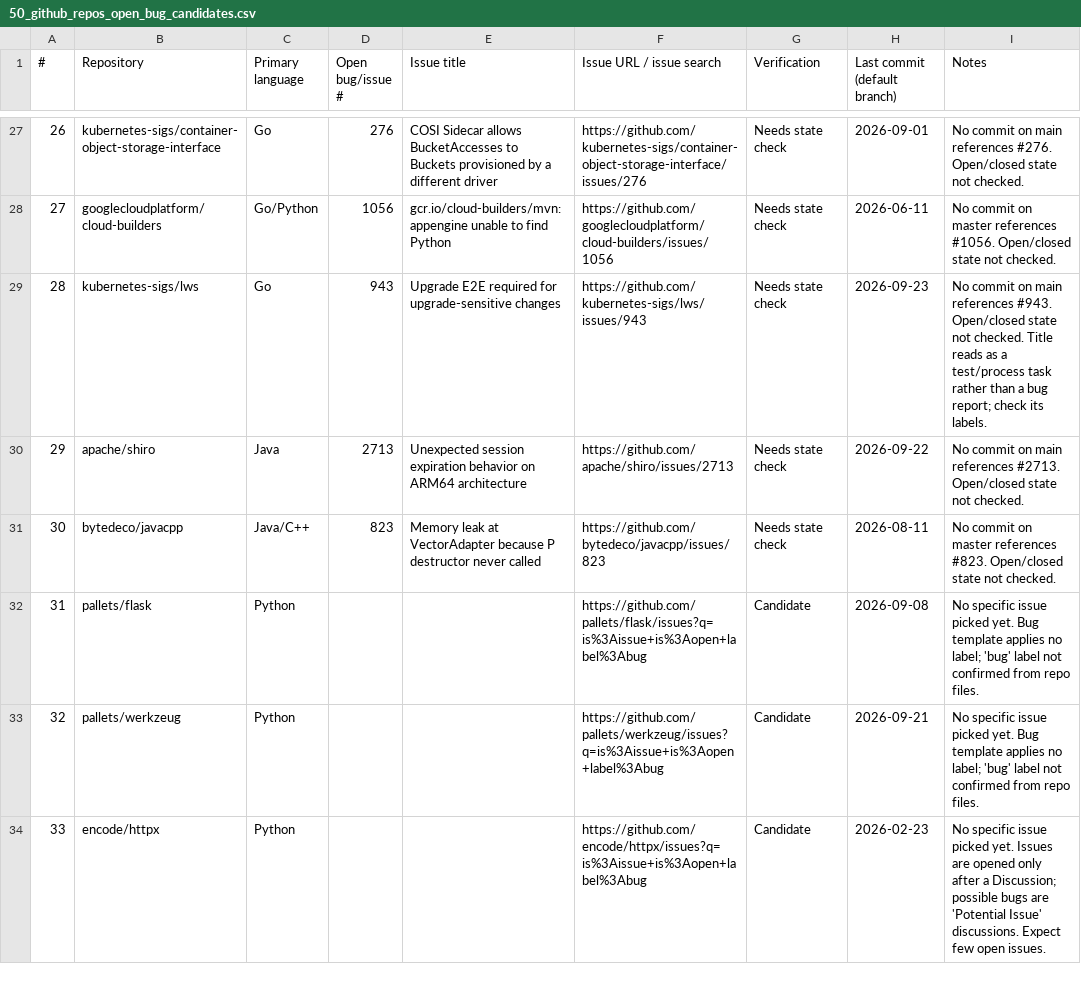
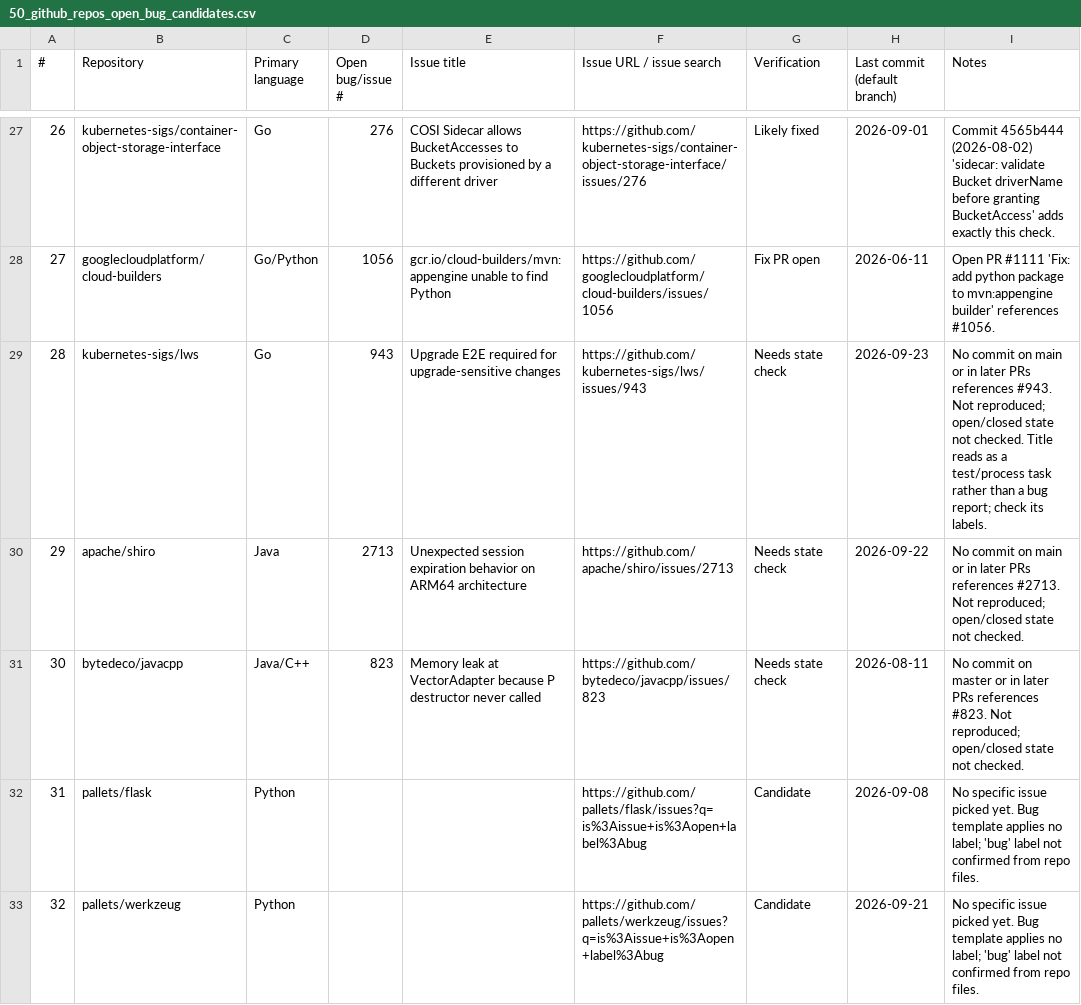
Before and after one commit to AishwaryaPharate2244/olympus, a CSV file: bug-candidates/50_github_repos_open_bug_candidates.csv, drawn as a sheet; only a part is shown, gaps mark what is left out; the shorter side is filled out with more unchanged rows; the diff covers the shown part only.

```diff
--- a/bug-candidates/50_github_repos_open_bug_candidates.csv
+++ b/bug-candidates/50_github_repos_open_bug_candidates.csv
@@ -27,6 +27,6 @@
-26,kubernetes-sigs/container-object-storage-interface,Go,276,COSI Sidecar allows BucketAccesses to Buckets provisioned by a different driver,https://github.com/kubernetes-sigs/container-object-storage-interface/issues/276,Needs state check,2026-09-01,No commit on main references #276. Open/closed state not checked.
-27,googlecloudplatform/cloud-builders,Go/Python,1056,gcr.io/cloud-builders/mvn:appengine unable to find Python,https://github.com/googlecloudplatform/cloud-builders/issues/1056,Needs state check,2026-06-11,No commit on master references #1056. Open/closed state not checked.
-28,kubernetes-sigs/lws,Go,943,Upgrade E2E required for upgrade-sensitive changes,https://github.com/kubernetes-sigs/lws/issues/943,Needs state check,2026-09-23,No commit on main references #943. Open/closed state not checked. Title reads as a test/process task rather than a bug report; check its labels.
-29,apache/shiro,Java,2713,Unexpected session expiration behavior on ARM64 architecture,https://github.com/apache/shiro/issues/2713,Needs state check,2026-09-22,No commit on main references #2713. Open/closed state not checked.
-30,bytedeco/javacpp,Java/C++,823,Memory leak at VectorAdapter because P destructor never called,https://github.com/bytedeco/javacpp/issues/823,Needs state check,2026-08-11,No commit on master references #823. Open/closed state not checked.
+26,kubernetes-sigs/container-object-storage-interface,Go,276,COSI Sidecar allows BucketAccesses to Buckets provisioned by a different driver,https://github.com/kubernetes-sigs/container-object-storage-interface/issues/276,Likely fixed,2026-09-01,Commit 4565b444 (2026-08-02) 'sidecar: validate Bucket driverName before granting BucketAccess' adds exactly this check.
+27,googlecloudplatform/cloud-builders,Go/Python,1056,gcr.io/cloud-builders/mvn:appengine unable to find Python,https://github.com/googlecloudplatform/cloud-builders/issues/1056,Fix PR open,2026-06-11,Open PR #1111 'Fix: add python package to mvn:appengine builder' references #1056.
+28,kubernetes-sigs/lws,Go,943,Upgrade E2E required for upgrade-sensitive changes,https://github.com/kubernetes-sigs/lws/issues/943,Needs state check,2026-09-23,No commit on main or in later PRs references #943. Not reproduced; open/closed state not checked. Title reads as a test/process task rather than a bug report; check its labels.
+29,apache/shiro,Java,2713,Unexpected session expiration behavior on ARM64 architecture,https://github.com/apache/shiro/issues/2713,Needs state check,2026-09-22,No commit on main or in later PRs references #2713. Not reproduced; open/closed state not checked.
+30,bytedeco/javacpp,Java/C++,823,Memory leak at VectorAdapter because P destructor never called,https://github.com/bytedeco/javacpp/issues/823,Needs state check,2026-08-11,No commit on master or in later PRs references #823. Not reproduced; open/closed state not checked.
 31,pallets/flask,Python,,,https://github.com/pallets/flask/issues?q=is%3Aissue+is%3Aopen+label%3Abug,Candidate,2026-09-08,No specific issue picked yet. Bug template applies no label; 'bug' label not confirmed from repo files.
```
Also changed, not shown: 31 edited cells elsewhere in this file, 1 other file.
